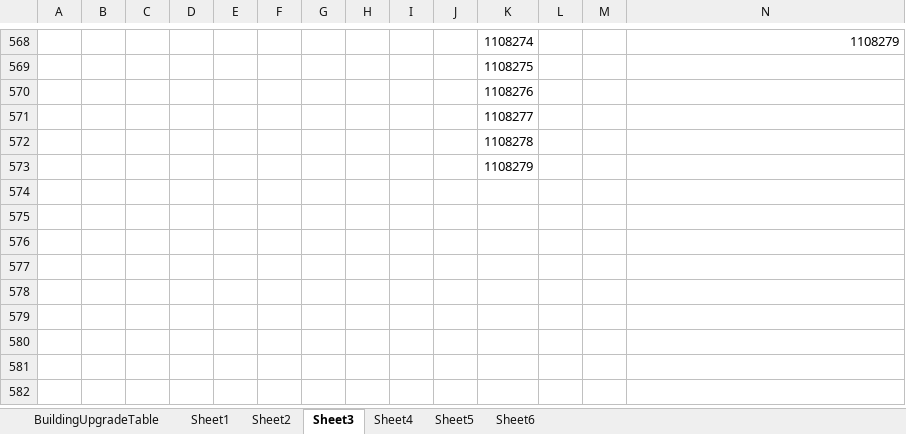
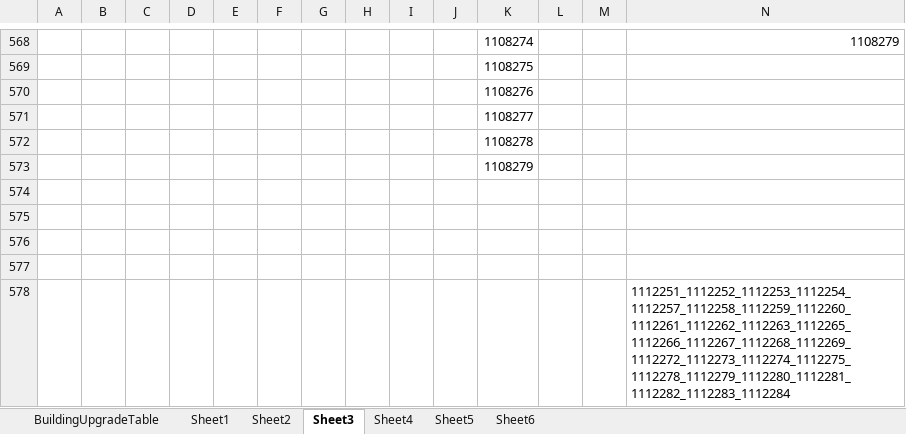
Before and after one commit to yanhailong/jjg2026, an Excel workbook: hall/resources/sample/BuildingUpgradeTable.xlsx, sheet Sheet3, drawn as a sheet; only a part is shown, gaps mark what is left out; values as stored, in another font and other column widths than the file's, no borders; conditional formats not drawn; rows hold the shown columns only; the diff covers the shown part only; the diff names each change by its address in the sheet, - before the commit and + after, or states it on an @@ line.

```diff
--- a/hall/resources/sample/BuildingUpgradeTable.xlsx (sheet Sheet3)
+++ b/hall/resources/sample/BuildingUpgradeTable.xlsx (sheet Sheet3)
+row 574: (empty)
+row 575: (empty)
+row 576: (empty)
+row 577: (empty)
+row 578:  |  |  |  |  |  |  |  |  |  |  |  |  | 1112251_1112252_1112253_1112254_1112257_1112258_1112259_1112260_1112261_1112262_1112263_1112265_1112266_1112267_1112268_1112269_1112272_1112273_1112274_1112275_1112278_1112279_1112280_1112281_1112282_1112283_1112284
```
Also changed, not shown: 76 added rows elsewhere in this sheet, sheet BuildingUpgradeTable, hall/resources/sample/task.xlsx, ploy/resources/sample/task.xlsx, 54 other files.
